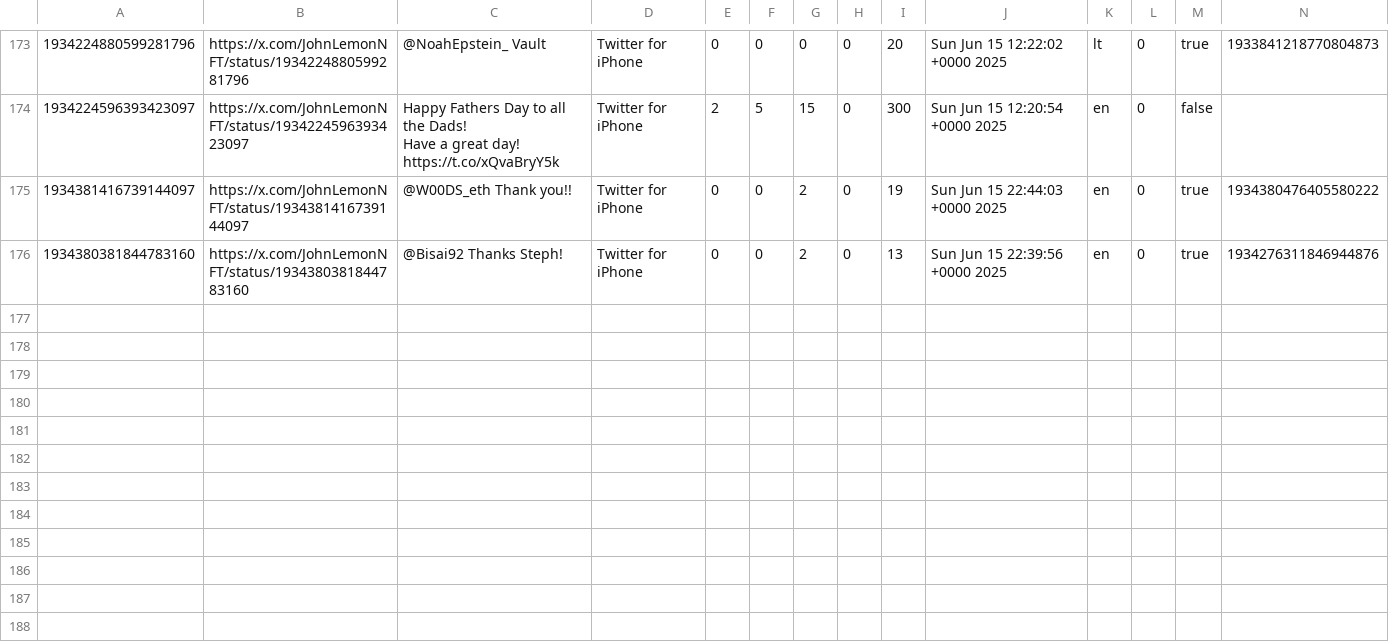
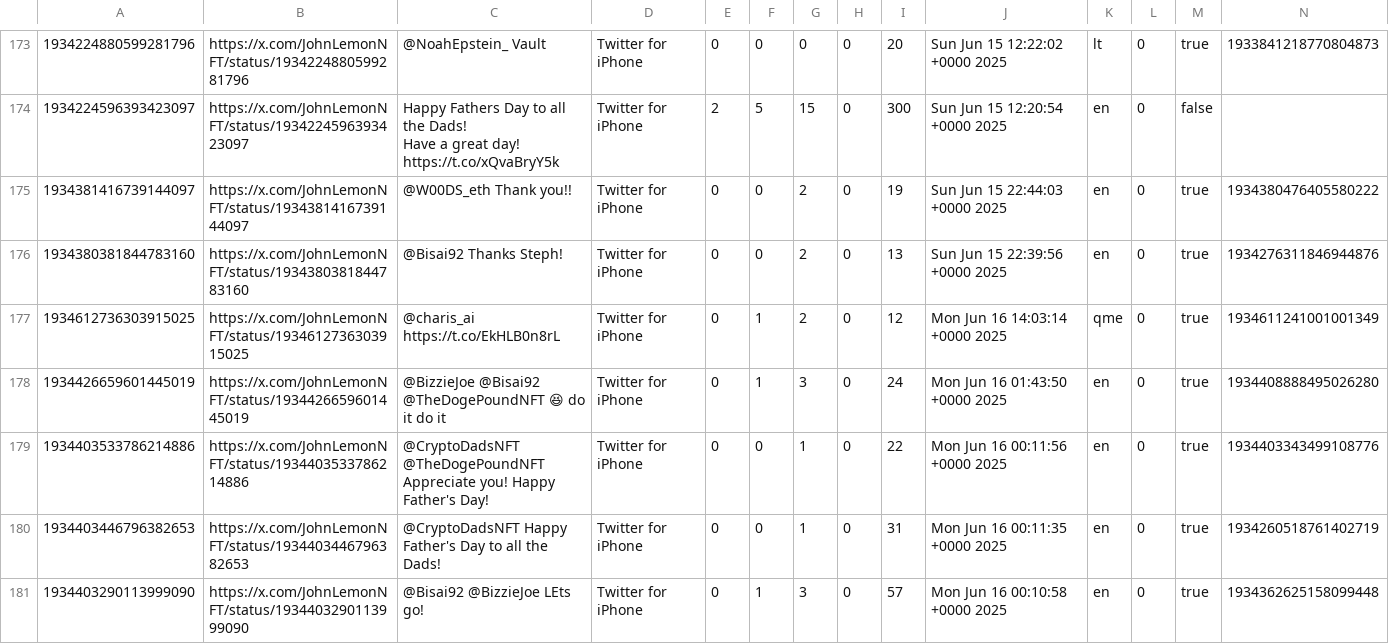
Before and after one commit to chimmykk/tweet, a CSV file: storecsv/johnlemonnft.csv, drawn as a sheet; only a part is shown, gaps mark what is left out; rows hold the shown columns only; the diff names each change by its address in the sheet, - before the commit and + after, or states it on an @@ line.

```diff
--- a/storecsv/johnlemonnft.csv
+++ b/storecsv/johnlemonnft.csv
+row 177: 1934612736303915025 | https://x.com/JohnLemonNFT/status/1934612736303915025 | @charis_ai https://t.co/EkHLB0n8rL | Twitter for iPhone | 0 | 1 | 2 | 0 | 12 | Mon Jun 16 14:03:14 +0000 2025 | qme | 0 | true | 1934611241001001349
+row 178: 1934426659601445019 | https://x.com/JohnLemonNFT/status/1934426659601445019 | @BizzieJoe @Bisai92 @TheDogePoundNFT 😆 do it do it | Twitter for iPhone | 0 | 1 | 3 | 0 | 24 | Mon Jun 16 01:43:50 +0000 2025 | en | 0 | true | 1934408888495026280
+row 179: 1934403533786214886 | https://x.com/JohnLemonNFT/status/1934403533786214886 | @CryptoDadsNFT @TheDogePoundNFT Appreciate you! Happy Father's Day! | Twitter for iPhone | 0 | 0 | 1 | 0 | 22 | Mon Jun 16 00:11:56 +0000 2025 | en | 0 | true | 1934403343499108776
+row 180: 1934403446796382653 | https://x.com/JohnLemonNFT/status/1934403446796382653 | @CryptoDadsNFT Happy Father's Day to all the Dads! | Twitter for iPhone | 0 | 0 | 1 | 0 | 31 | Mon Jun 16 00:11:35 +0000 2025 | en | 0 | true | 1934260518761402719
+row 181: 1934403290113999090 | https://x.com/JohnLemonNFT/status/1934403290113999090 | @Bisai92 @BizzieJoe LEts go! | Twitter for iPhone | 0 | 1 | 3 | 0 | 57 | Mon Jun 16 00:10:58 +0000 2025 | en | 0 | true | 1934362625158099448
```
Also changed, not shown: storecsv/peekcell.csv, 6 other files.
